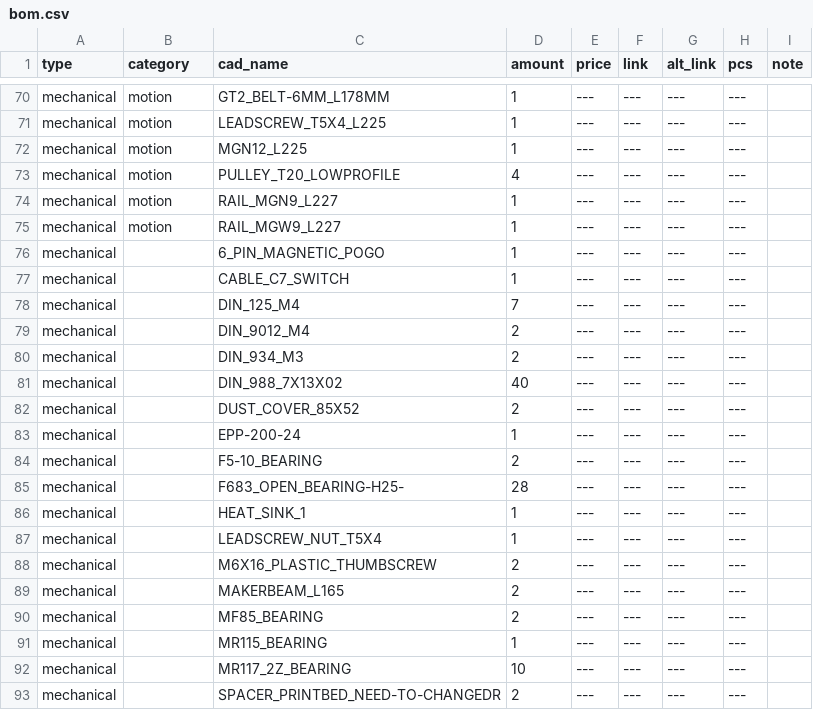
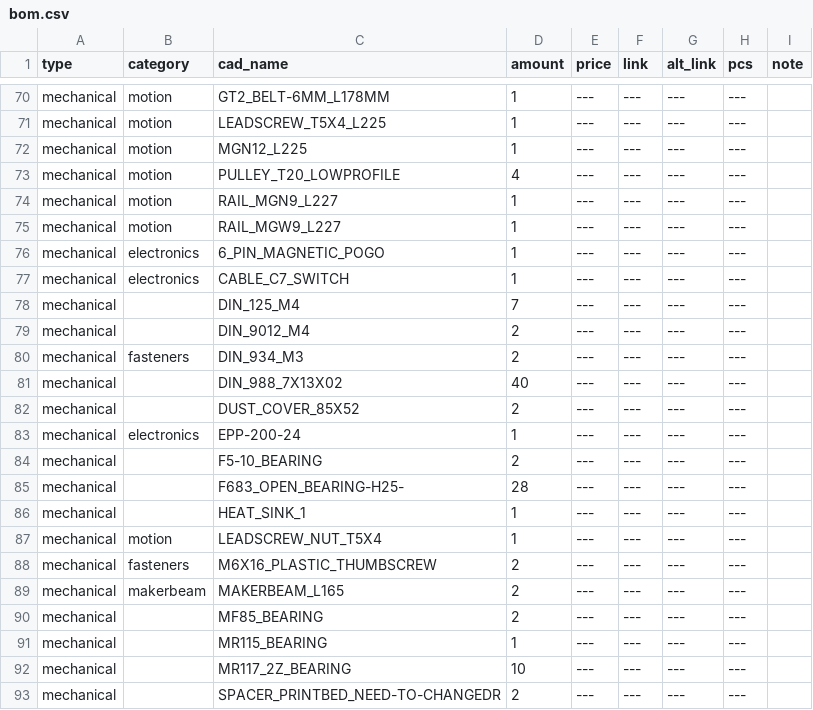
Before and after one commit to Audiotronix/Positron_LT, a CSV file: Parts/bom.csv, drawn as a sheet; only a part is shown, gaps mark what is left out.

Commit message:
Added cats

```diff
--- a/Parts/bom.csv
+++ b/Parts/bom.csv
@@ -75,10 +75,10 @@ mechanical,motion,RAIL_MGN9_L227,1,---,---,---,---,
 mechanical,motion,RAIL_MGW9_L227,1,---,---,---,---,
-mechanical,,6_PIN_MAGNETIC_POGO,1,---,---,---,---,
-mechanical,,CABLE_C7_SWITCH,1,---,---,---,---,
+mechanical,electronics,6_PIN_MAGNETIC_POGO,1,---,---,---,---,
+mechanical,electronics,CABLE_C7_SWITCH,1,---,---,---,---,
 mechanical,,DIN_125_M4,7,---,---,---,---,
 mechanical,,DIN_9012_M4,2,---,---,---,---,
-mechanical,,DIN_934_M3,2,---,---,---,---,
+mechanical,fasteners,DIN_934_M3,2,---,---,---,---,
 mechanical,,DIN_988_7X13X02,40,---,---,---,---,
 mechanical,,DUST_COVER_85X52,2,---,---,---,---,
-mechanical,,EPP-200-24,1,---,---,---,---,
+mechanical,electronics,EPP-200-24,1,---,---,---,---,
 mechanical,,F5-10_BEARING,2,---,---,---,---,
@@ -86,5 +86,5 @@ mechanical,,F683_OPEN_BEARING-H25-,28,---,---,---,---,
 mechanical,,HEAT_SINK_1,1,---,---,---,---,
-mechanical,,LEADSCREW_NUT_T5X4,1,---,---,---,---,
-mechanical,,M6X16_PLASTIC_THUMBSCREW,2,---,---,---,---,
-mechanical,,MAKERBEAM_L165,2,---,---,---,---,
+mechanical,motion,LEADSCREW_NUT_T5X4,1,---,---,---,---,
+mechanical,fasteners,M6X16_PLASTIC_THUMBSCREW,2,---,---,---,---,
+mechanical,makerbeam,MAKERBEAM_L165,2,---,---,---,---,
 mechanical,,MF85_BEARING,2,---,---,---,---,
```
